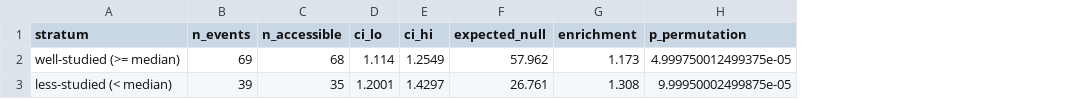
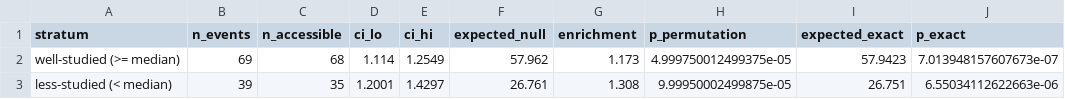
Before and after one commit to shah23w/codon-accessibility-atlas, a CSV file: results/control_effort_primary.csv, drawn as a sheet; the diff names each change by its address in the sheet, - before the commit and + after, or states it on an @@ line.

```diff
--- a/results/control_effort_primary.csv
+++ b/results/control_effort_primary.csv
+column I (expected_exact), rows 2-3: 57.9423 | 26.751
+column J (p_exact), rows 2-3: 7.013948157607673e-07 | 6.55034112622663e-06
```
Also changed, not shown: MANIFEST.csv, figures/FigS2/FigS2_source_data.csv, 17 other files.
